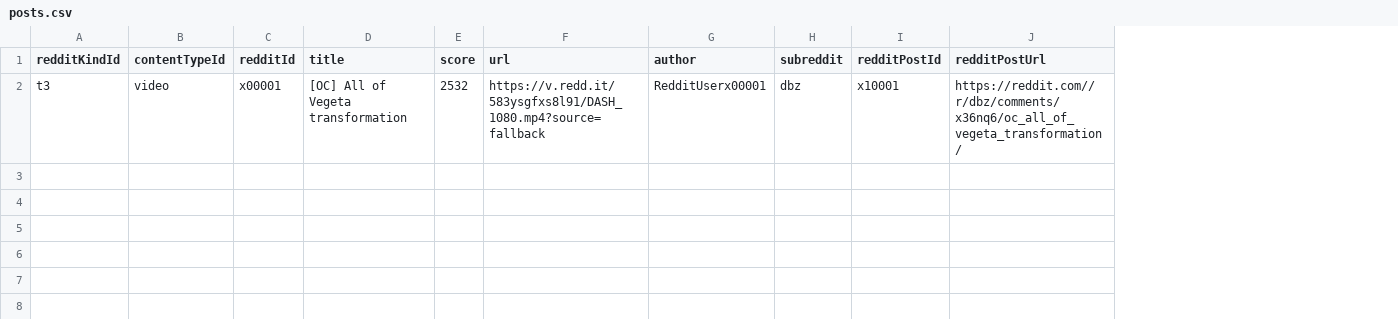
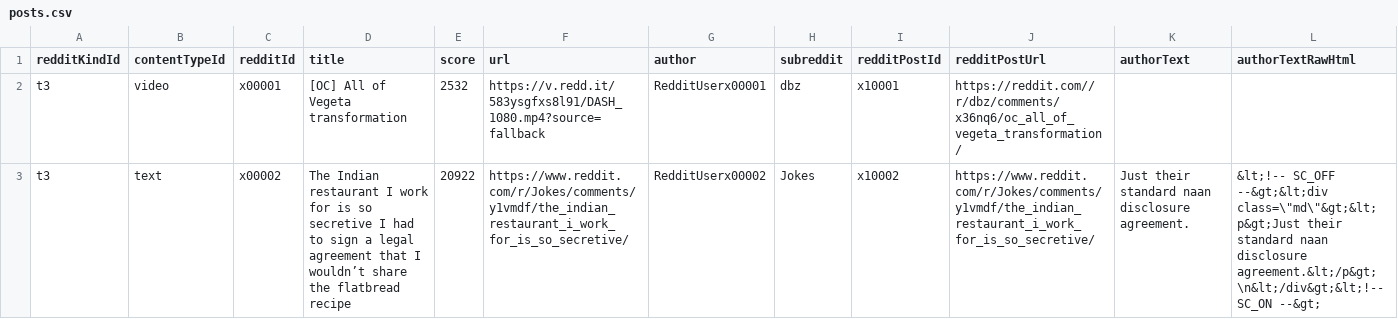
Before and after one commit to javenlalla/my-reddit-archiver, a CSV file: api/app/resources/data-fixtures-source-files/posts.csv, drawn as a sheet; the diff names each change by its address in the sheet, - before the commit and + after, or states it on an @@ line.

Commit message:
feat: implement logic to retrieve latest post author text entity

```diff
--- a/api/app/resources/data-fixtures-source-files/posts.csv
+++ b/api/app/resources/data-fixtures-source-files/posts.csv
+column K (authorText), empty
+column L (authorTextRawHtml), empty
+row 3: t3 | text | x00002 | The Indian restaurant I work for is so secretive I had to sign a legal agreement that I wouldn’t share the flatbread recipe | 20922 | https://www.reddit.com/r/Jokes/comments/y1vmdf/the_indian_restaurant_i_work_for_is_so_secretive/ | RedditUserx00002 | Jokes | x10002 | https://www.reddit.com/r/Jokes/comments/y1vmdf/the_indian_restaurant_i_work_for_is_so_secretive/ | Just their standard naan disclosure agreement. | &lt;!-- SC_OFF --&gt;&lt;div class=\"md\"&gt;&lt;p&gt;Just their standard naan disclosure agreement.&lt;/p&gt;\n&lt;/div&gt;&lt;!-- SC_ON --&gt;
```
Also changed, not shown: 6 other files.
